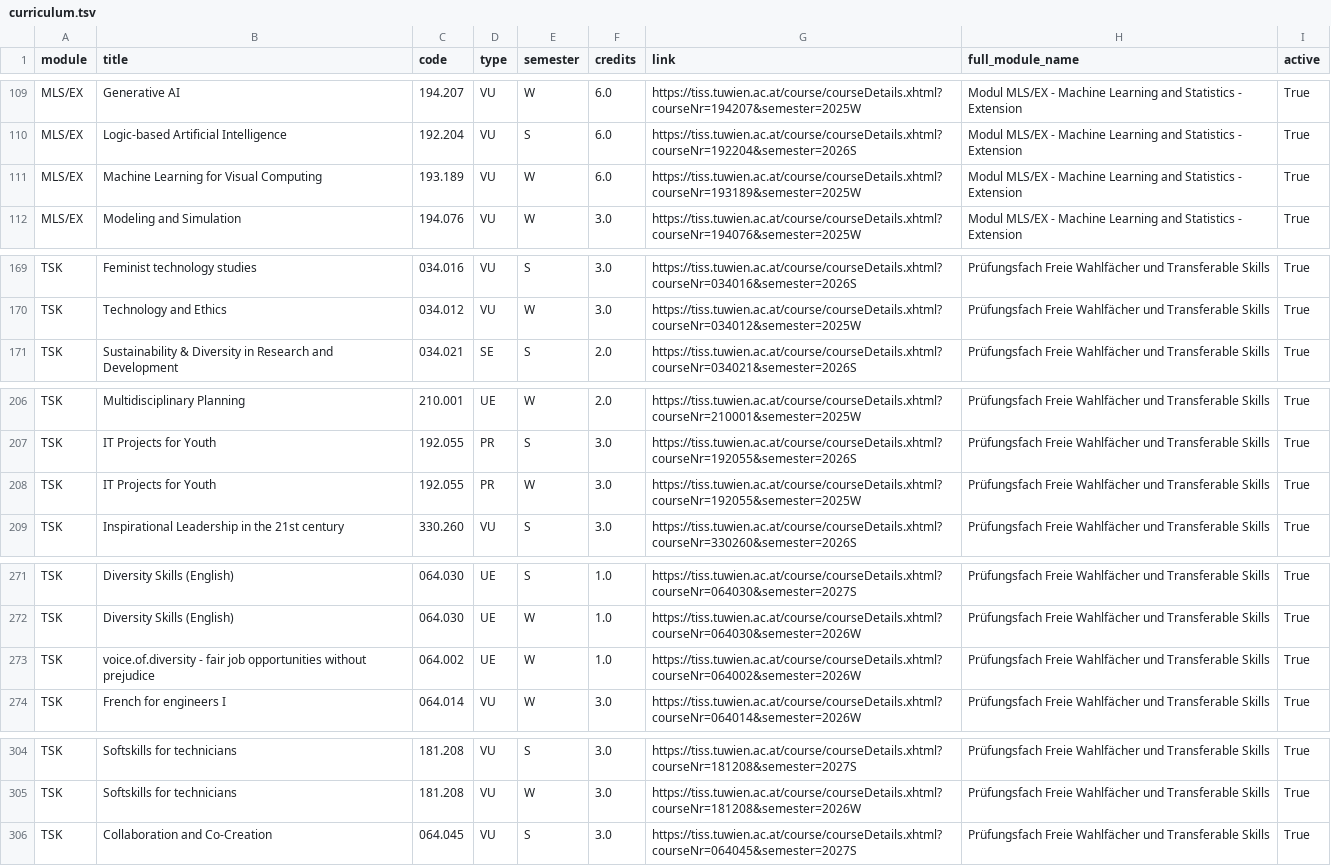
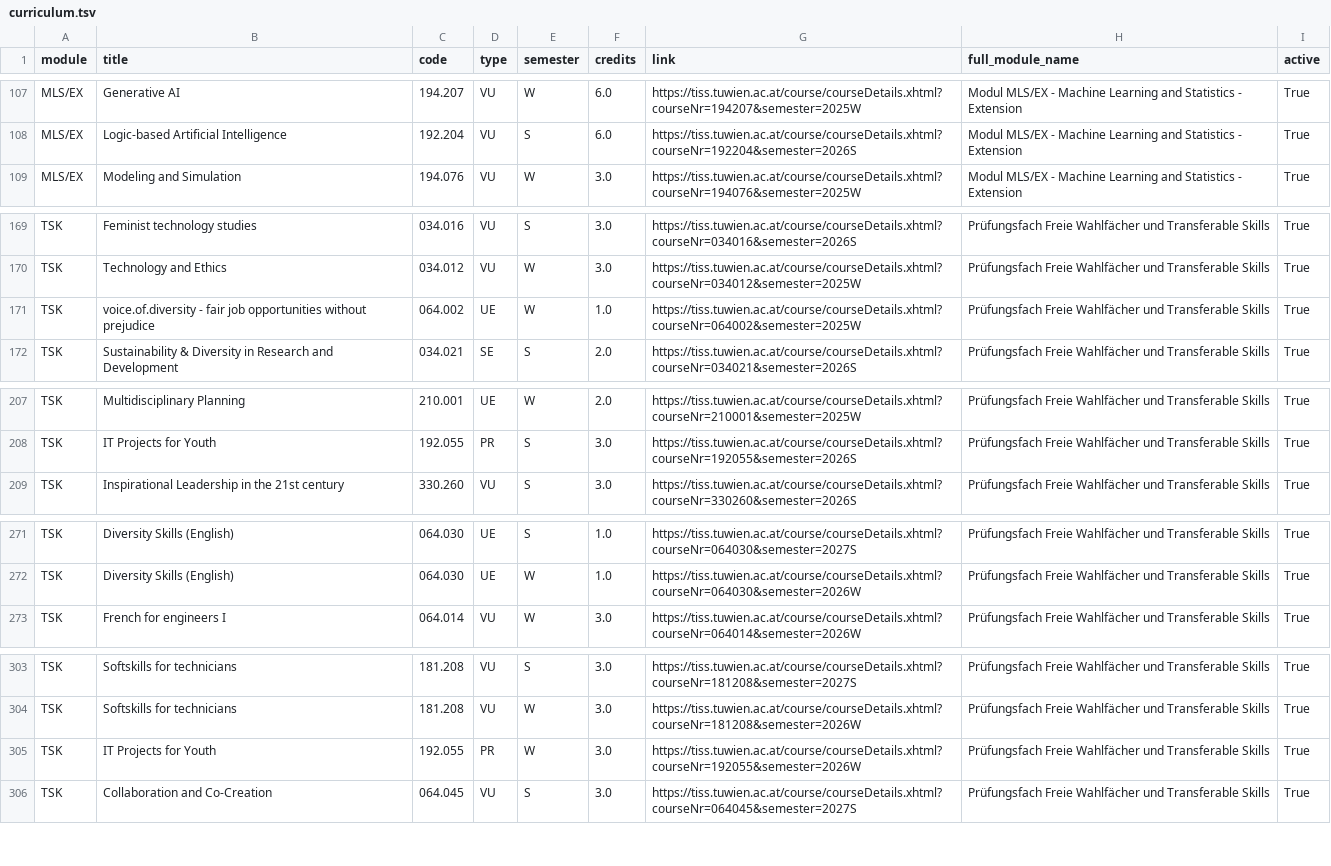
Before and after one commit to Emile-Jn/tiss-curriculum-scraper, a TSV file: curriculum.tsv, drawn as a sheet; only a part is shown, gaps mark what is left out; the diff covers the shown part only.

```diff
--- a/curriculum.tsv
+++ b/curriculum.tsv
@@ -110,3 +108,2 @@ MLS/EX	Generative AI	194.207	VU	W	6.0	https://tiss.tuwien.ac.at/course/courseDet
 MLS/EX	Logic-based Artificial Intelligence	192.204	VU	S	6.0	https://tiss.tuwien.ac.at/course/courseDetails.xhtml?courseNr=192204&semester=2026S	Modul MLS/EX - Machine Learning and Statistics - Extension	True
-MLS/EX	Machine Learning for Visual Computing	193.189	VU	W	6.0	https://tiss.tuwien.ac.at/course/courseDetails.xhtml?courseNr=193189&semester=2025W	Modul MLS/EX - Machine Learning and Statistics - Extension	True
 MLS/EX	Modeling and Simulation	194.076	VU	W	3.0	https://tiss.tuwien.ac.at/course/courseDetails.xhtml?courseNr=194076&semester=2025W	Modul MLS/EX - Machine Learning and Statistics - Extension	True
@@ -170,2 +170,3 @@ TSK	Feminist technology studies	034.016	VU	S	3.0	https://tiss.tuwien.ac.at/cours
 TSK	Technology and Ethics	034.012	VU	W	3.0	https://tiss.tuwien.ac.at/course/courseDetails.xhtml?courseNr=034012&semester=2025W	Prüfungsfach Freie Wahlfächer und Transferable Skills	True
+TSK	voice.of.diversity - fair job opportunities without prejudice	064.002	UE	W	1.0	https://tiss.tuwien.ac.at/course/courseDetails.xhtml?courseNr=064002&semester=2025W	Prüfungsfach Freie Wahlfächer und Transferable Skills	True
 TSK	Sustainability & Diversity in Research and Development	034.021	SE	S	2.0	https://tiss.tuwien.ac.at/course/courseDetails.xhtml?courseNr=034021&semester=2026S	Prüfungsfach Freie Wahlfächer und Transferable Skills	True
@@ -207,3 +208,2 @@ TSK	Multidisciplinary Planning	210.001	UE	W	2.0	https://tiss.tuwien.ac.at/course
 TSK	IT Projects for Youth	192.055	PR	S	3.0	https://tiss.tuwien.ac.at/course/courseDetails.xhtml?courseNr=192055&semester=2026S	Prüfungsfach Freie Wahlfächer und Transferable Skills	True
-TSK	IT Projects for Youth	192.055	PR	W	3.0	https://tiss.tuwien.ac.at/course/courseDetails.xhtml?courseNr=192055&semester=2025W	Prüfungsfach Freie Wahlfächer und Transferable Skills	True
 TSK	Inspirational Leadership in the 21st century	330.260	VU	S	3.0	https://tiss.tuwien.ac.at/course/courseDetails.xhtml?courseNr=330260&semester=2026S	Prüfungsfach Freie Wahlfächer und Transferable Skills	True
@@ -272,3 +272,2 @@ TSK	Diversity Skills (English)	064.030	UE	S	1.0	https://tiss.tuwien.ac.at/course
 TSK	Diversity Skills (English)	064.030	UE	W	1.0	https://tiss.tuwien.ac.at/course/courseDetails.xhtml?courseNr=064030&semester=2026W	Prüfungsfach Freie Wahlfächer und Transferable Skills	True
-TSK	voice.of.diversity - fair job opportunities without prejudice	064.002	UE	W	1.0	https://tiss.tuwien.ac.at/course/courseDetails.xhtml?courseNr=064002&semester=2026W	Prüfungsfach Freie Wahlfächer und Transferable Skills	True
 TSK	French for engineers I	064.014	VU	W	3.0	https://tiss.tuwien.ac.at/course/courseDetails.xhtml?courseNr=064014&semester=2026W	Prüfungsfach Freie Wahlfächer und Transferable Skills	True
@@ -305,2 +304,3 @@ TSK	Softskills for technicians	181.208	VU	S	3.0	https://tiss.tuwien.ac.at/course
 TSK	Softskills for technicians	181.208	VU	W	3.0	https://tiss.tuwien.ac.at/course/courseDetails.xhtml?courseNr=181208&semester=2026W	Prüfungsfach Freie Wahlfächer und Transferable Skills	True
+TSK	IT Projects for Youth	192.055	PR	W	3.0	https://tiss.tuwien.ac.at/course/courseDetails.xhtml?courseNr=192055&semester=2026W	Prüfungsfach Freie Wahlfächer und Transferable Skills	True
 TSK	Collaboration and Co-Creation	064.045	VU	S	3.0	https://tiss.tuwien.ac.at/course/courseDetails.xhtml?courseNr=064045&semester=2027S	Prüfungsfach Freie Wahlfächer und Transferable Skills	True
```
Also changed, not shown: 5 added rows and 4 removed rows elsewhere in this file.
